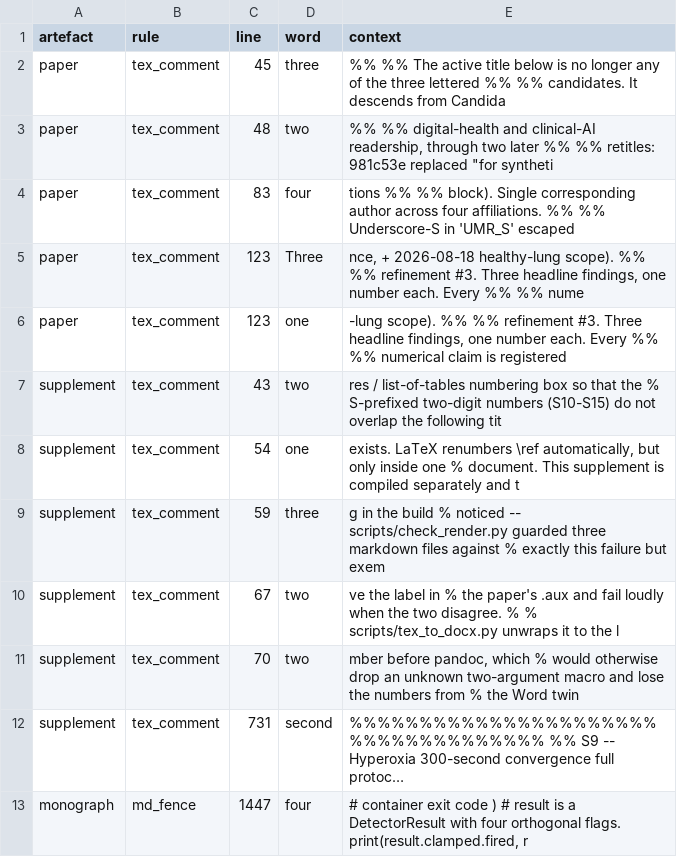
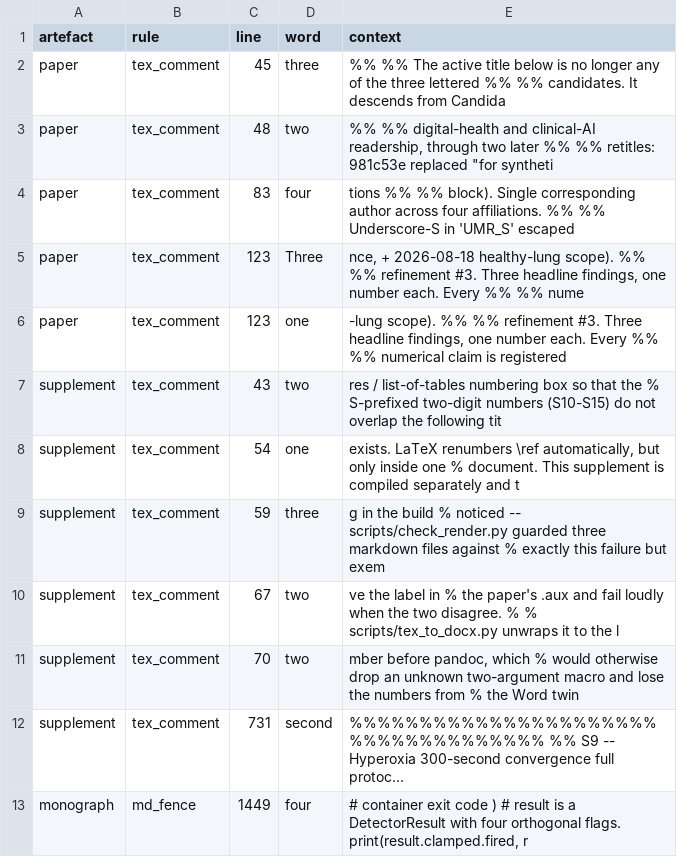
Before and after one commit to sadc-lab/pulse_reliability_atlas, a CSV file: results/number_audit/number_words_masked.csv, drawn as a sheet; long unchanged cells end in …; the diff names each change by its address in the sheet, - before the commit and + after, or states it on an @@ line.

Commit message:
[AUDIT] Refresh the three number and prose inventories after 7a498c2
Regenerated with scripts/audit_number_inventory.py,
scripts/audit_number_words.py and scripts/audit_prose_quantifiers.py.
Calibration: 39, 19 and 20 probes, 0 FAIL.

7a498c2 adds two monograph lines (L688-691 and L1136-1138), so most of
the diff is a line-number shift. Each file was compared with its line
column removed (sort + comm) to separate real changes from the shift.
Real changes, all at monograph L688-691, L1122-1123 and L1136-1138:

- inventory.csv: 5,783 -> 5,784 lines. One literal is added: the "3.7"
  of "(§3.7)" in the Methods preamble. Rows for "1,280", "0", "1", "2.0"
  and "2.6" change context only. summary.json: monograph
  literals_in_raw_text 3,776 -> 3,777; retained 5,782 -> 5,783.
- number_words: kept 1,367 -> 1,368. Added: "one" in "departs from the
  preregistered one", the pronoun, which the extractor counts as a
  cardinal. The other "one" and both "four" rows change context only.
- prose_quantifiers: kept 1,934, unchanged. The 5 rows removed and 5
  added are the same quantifiers ("any", "every" x2, "Every", "no") in
  rewritten contexts.
- residue_by_literal.csv: one row, occurrence count of monograph "3.7"
  6 -> 7 (the new "§3.7" pointer).
- masked_by_rule.csv and number_words_masked.csv: line shift only (0 rows
  differ with the line column removed).

```diff
--- a/results/number_audit/number_words_masked.csv
+++ b/results/number_audit/number_words_masked.csv
-C13 (line): 1447
+C13 (line): 1449
```
Also changed, not shown: results/number_audit/inventory.csv, results/number_audit/masked_by_rule.csv, 5 other files.
